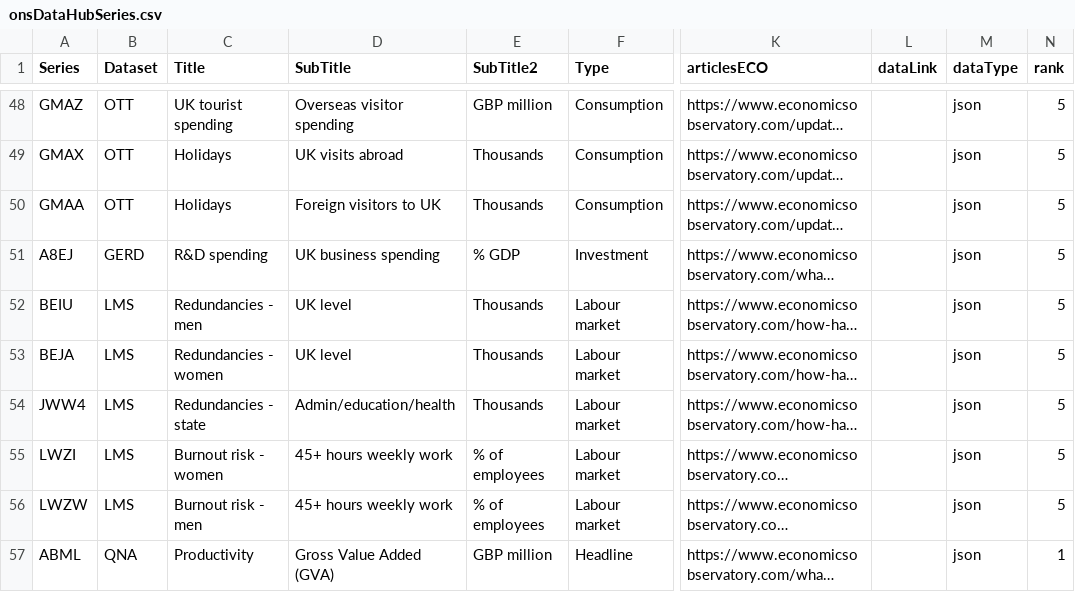
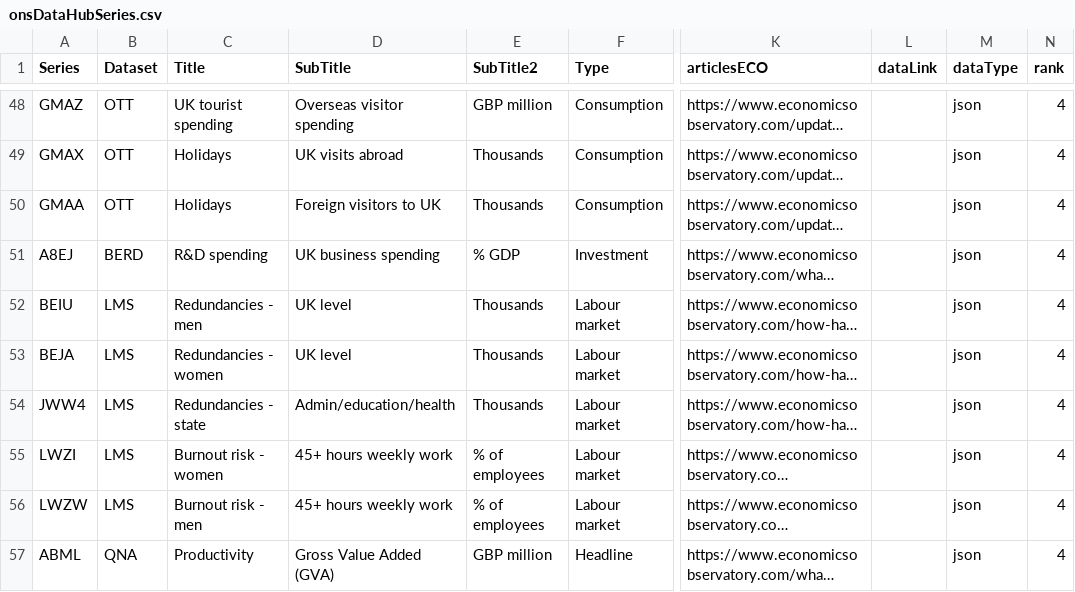
Before and after one commit to RDeconomist/RDeconomist.github.io, a CSV file: data/uk/onsDataHubSeries.csv, drawn as a sheet; only a part is shown, gaps mark what is left out; long unchanged cells end in …; the diff covers the shown part only; the diff names each change by its address in the sheet, - before the commit and + after, or states it on an @@ line.

```diff
--- a/data/uk/onsDataHubSeries.csv
+++ b/data/uk/onsDataHubSeries.csv
-N48:N56 (rank): 5
+N48:N56 (rank): 4
-B51 (Dataset): GERD
+B51 (Dataset): BERD
-N57 (rank): 1
+N57 (rank): 4
```
Also changed, not shown: 27 edited cells elsewhere in this file, 1 other file.
